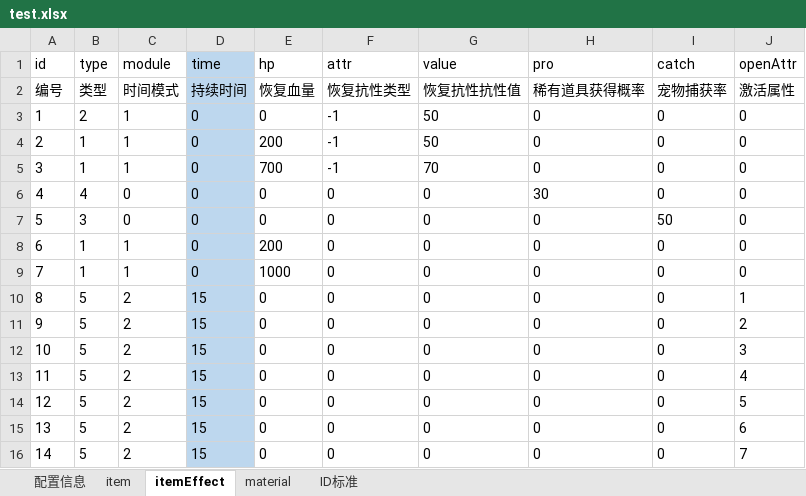
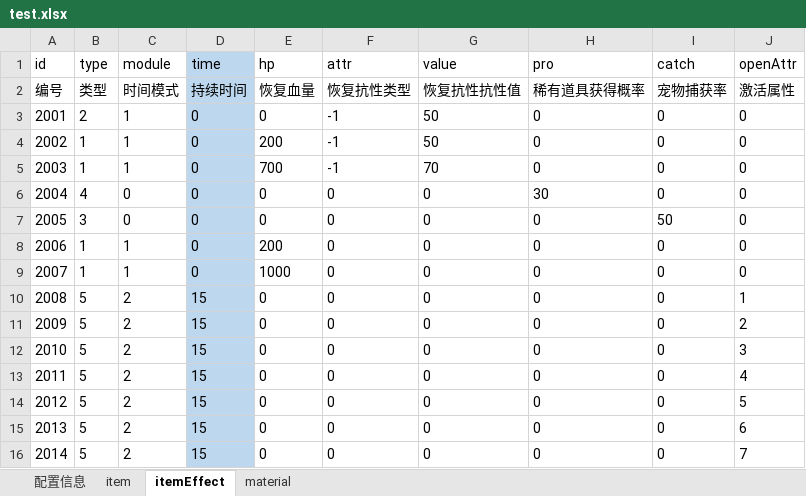
Before and after one commit to tidys/excel2Json, an Excel workbook: DataConvert/bin/Debug/策划/xlsx/数值/test.xlsx, sheet itemEffect, drawn as a sheet; values as stored, in another font and other column widths than the file's, no borders; the diff names each change by its address in the sheet, - before the commit and + after, or states it on an @@ line.

```diff
--- a/DataConvert/bin/Debug/策划/xlsx/数值/test.xlsx (sheet itemEffect)
+++ b/DataConvert/bin/Debug/策划/xlsx/数值/test.xlsx (sheet itemEffect)
-sheet tab: ID标准
-A3 (id): 1
+A3 (id): 2001
-A4 (id): 2
+A4 (id): 2002
-A5 (id): 3
+A5 (id): 2003
-A6 (id): 4
+A6 (id): 2004
-A7 (id): 5
+A7 (id): 2005
-A8 (id): 6
+A8 (id): 2006
-A9 (id): 7
+A9 (id): 2007
-A10 (id): 8
+A10 (id): 2008
-A11 (id): 9
+A11 (id): 2009
-A12 (id): 10
+A12 (id): 2010
-A13 (id): 11
+A13 (id): 2011
-A14 (id): 12
+A14 (id): 2012
-A15 (id): 13
+A15 (id): 2013
-A16 (id): 14
+A16 (id): 2014
```
Also changed, not shown: sheet material, sheet item, 10 other files.
